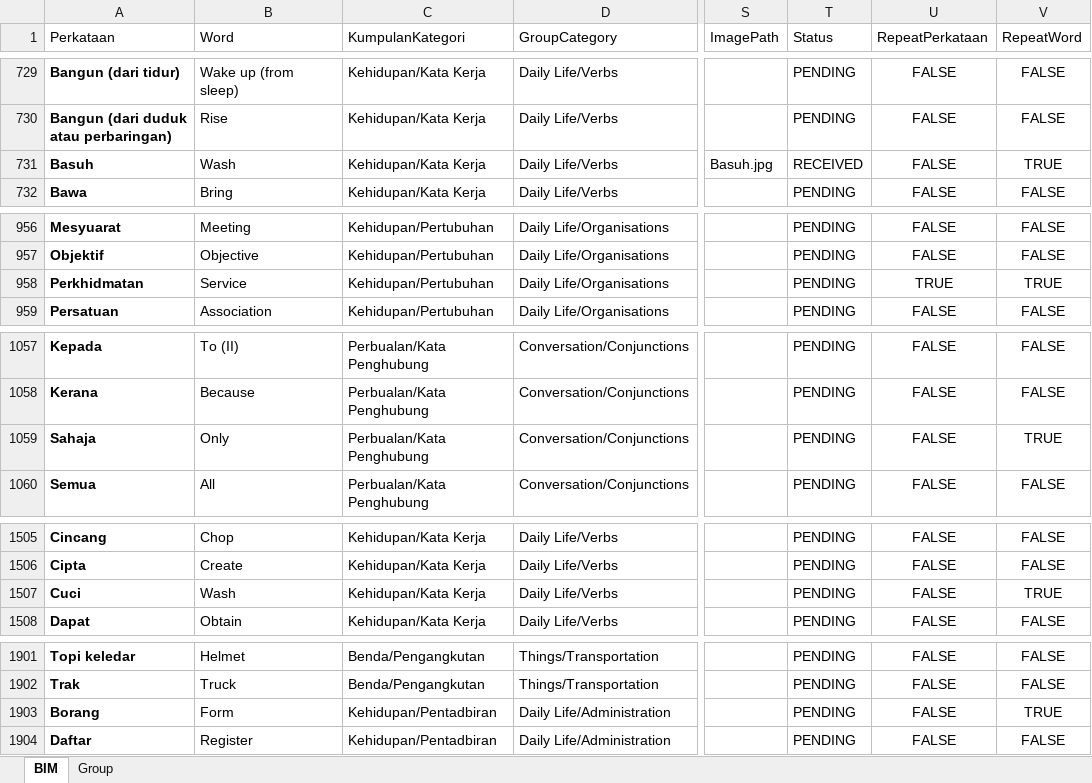
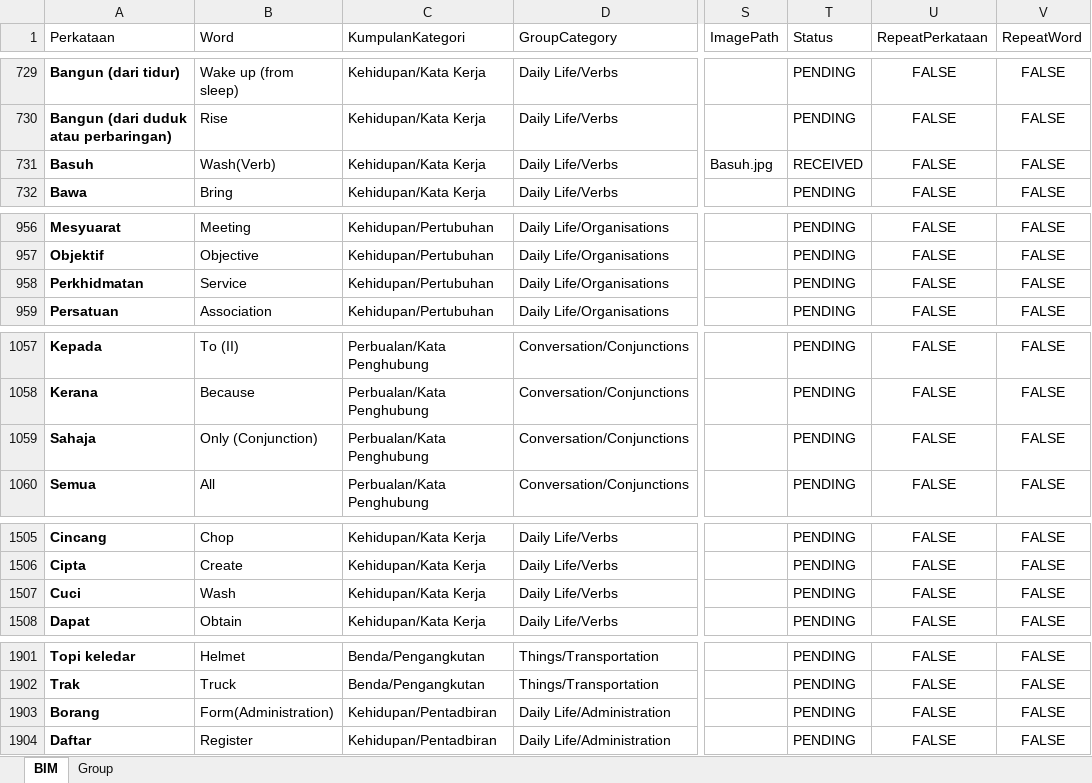
Before and after one commit to athirahassan/ggb-mfd-admin, an Excel workbook: public/assets/BIM.xlsx, sheet BIM, drawn as a sheet; only a part is shown, gaps mark what is left out; values as stored, in another font and other column widths than the file's, no borders; conditional formats and table styles not drawn; the diff covers the shown part only; the diff names each change by its address in the sheet, - before the commit and + after, or states it on an @@ line.

```diff
--- a/public/assets/BIM.xlsx (sheet BIM)
+++ b/public/assets/BIM.xlsx (sheet BIM)
-B731 (Word): Wash
+B731 (Word): Wash(Verb)
-V731 (RepeatWord): TRUE
+V731 (RepeatWord): FALSE
-U958 (RepeatPerkataan): TRUE
+U958 (RepeatPerkataan): FALSE
-V958 (RepeatWord): TRUE
+V958 (RepeatWord): FALSE
-B1059 (Word): Only
+B1059 (Word): Only (Conjunction)
-V1059 (RepeatWord): TRUE
+V1059 (RepeatWord): FALSE
-V1507 (RepeatWord): TRUE
+V1507 (RepeatWord): FALSE
-B1903 (Word): Form
+B1903 (Word): Form(Administration)
-V1903 (RepeatWord): TRUE
+V1903 (RepeatWord): FALSE
```
Also changed, not shown: 1 removed row and 15 edited cells elsewhere in this sheet, sheet Group, formulas that keep their value.
